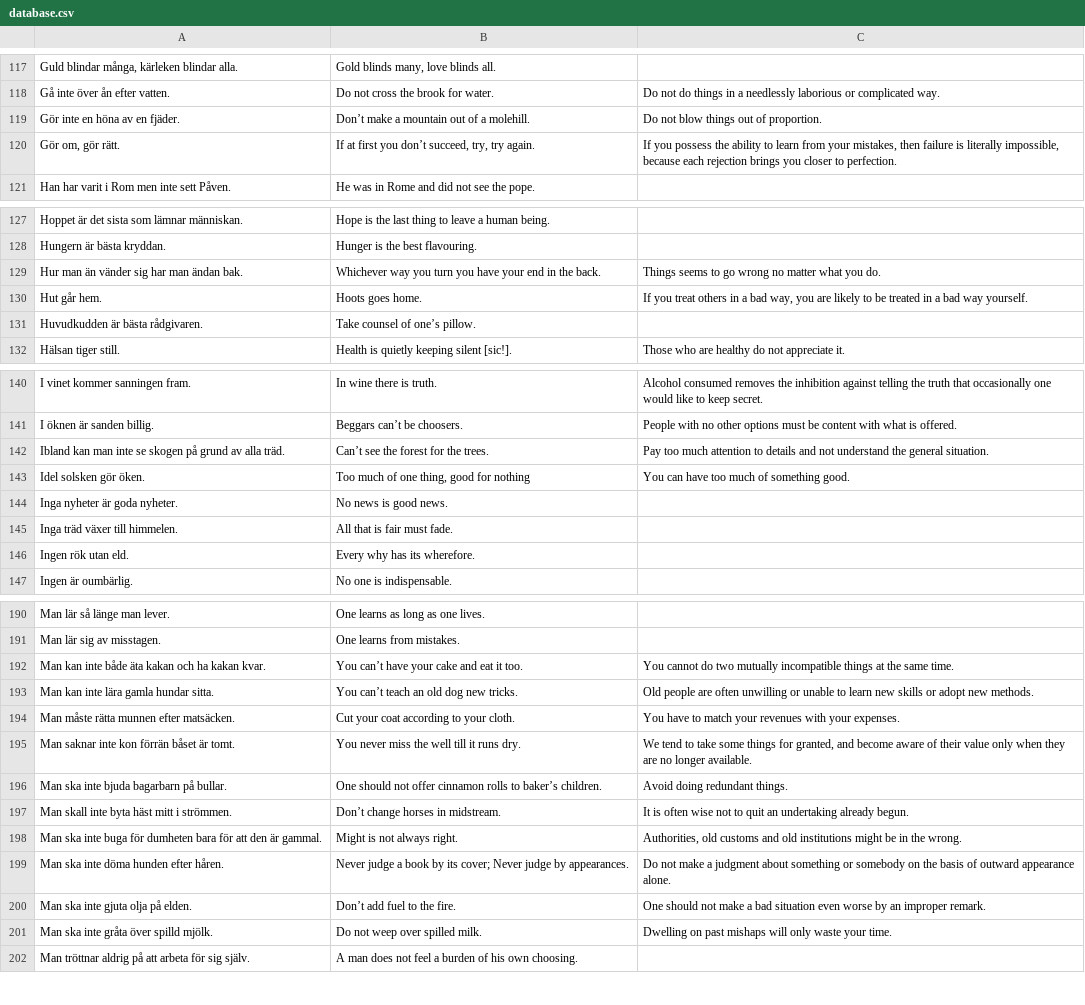
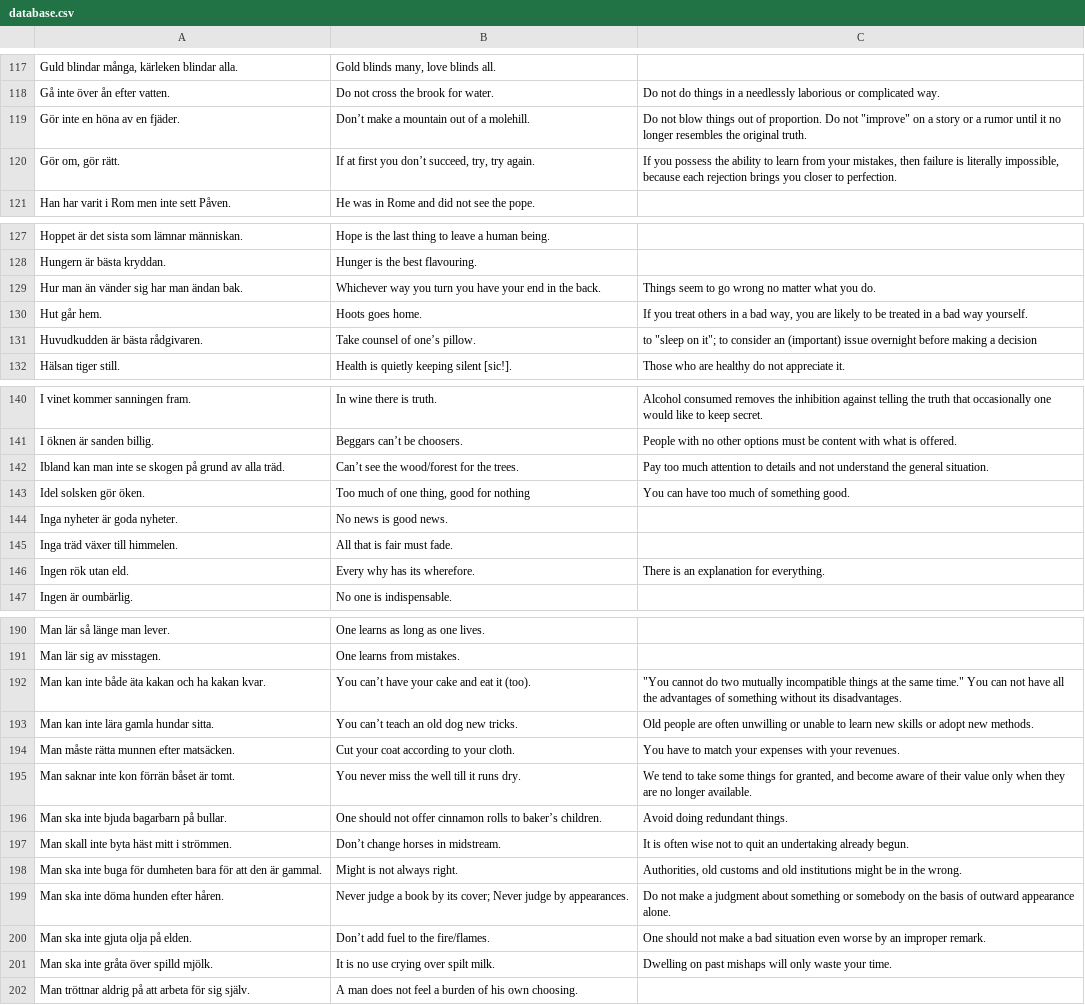
Before and after one commit to svenskan/database, a CSV file: proverbs/database.csv, drawn as a sheet; only a part is shown, gaps mark what is left out; the diff covers the shown part only; the diff names each change by its address in the sheet, - before the commit and + after, or states it on an @@ line.

```diff
--- a/proverbs/database.csv
+++ b/proverbs/database.csv
-C119: …of proportion.
+C119: …of proportion. Do not "improve" on a story or a rumor until it no longer resembles the original truth.
-C129: Things seems to go…
+C129: Things seem to go…
-C131: (empty)
+C131: to "sleep on it"; to consider an (important) issue overnight before making a decision
-B142: Can’t see the forest for the trees.
+B142: Can’t see the wood/forest for the trees.
-C146: (empty)
+C146: There is an explanation for everything.
-B192: You can’t have your cake and eat it too.
+B192: You can’t have your cake and eat it (too).
-C192: You cannot do two mutually incompatible things at the same time.
+C192: "You cannot do two mutually incompatible things at the same time." You can not have all the advantages of something without its disadvantages.
-C194: …match your revenues with your expenses.
+C194: …match your expenses with your revenues.
-B200: Don’t add fuel to the fire.
+B200: Don’t add fuel to the fire/flames.
-B201: Do not weep over spilled milk.
+B201: It is no use crying over spilt milk.
```
Also changed, not shown: 11 edited cells elsewhere in this file, 1 other file.
